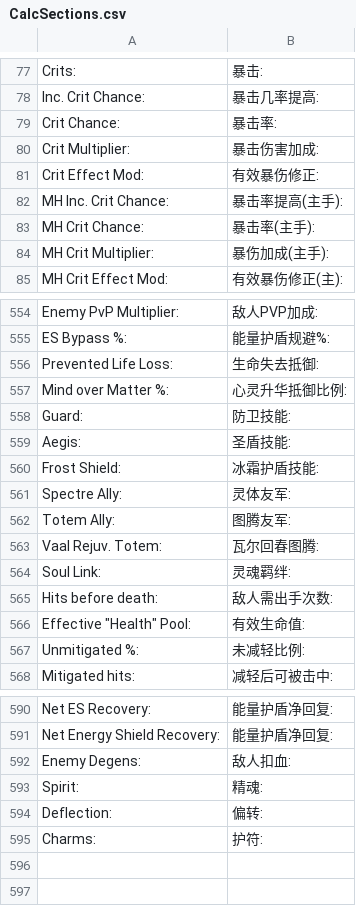
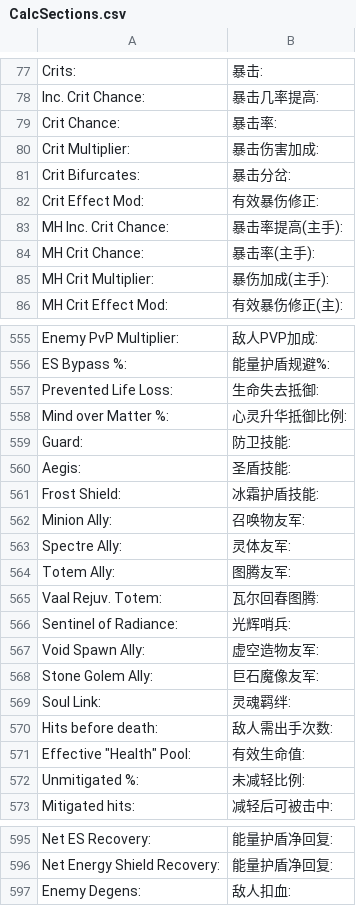
Before and after one commit to 50chihhuahuas/PoeCharm, a CSV file: Data/Translate/zh-rCN/CalcSections.csv, drawn as a sheet; only a part is shown, gaps mark what is left out; removed rows and columns are numbered as before the commit, all else as after; the diff names each change by its address in the sheet, - before the commit and + after, or states it on an @@ line.

```diff
--- a/Data/Translate/zh-rCN/CalcSections.csv
+++ b/Data/Translate/zh-rCN/CalcSections.csv
+row 81: Crit Bifurcates: | 暴击分岔:
+row 562: Minion Ally: | 召唤物友军:
+row 566: Sentinel of Radiance: | 光辉哨兵:
+row 567: Void Spawn Ally: | 虚空造物友军:
+row 568: Stone Golem Ally: | 巨石魔像友军:
-row 593: Spirit: | 精魂:
-row 594: Deflection: | 偏转:
-row 595: Charms: | 护符:
```
Also changed, not shown: Data/Translate/zh-rCN/BuildDisplayStats.csv, Data/Translate/zh-rCN/ConfigOptions.csv, 7 other files.
